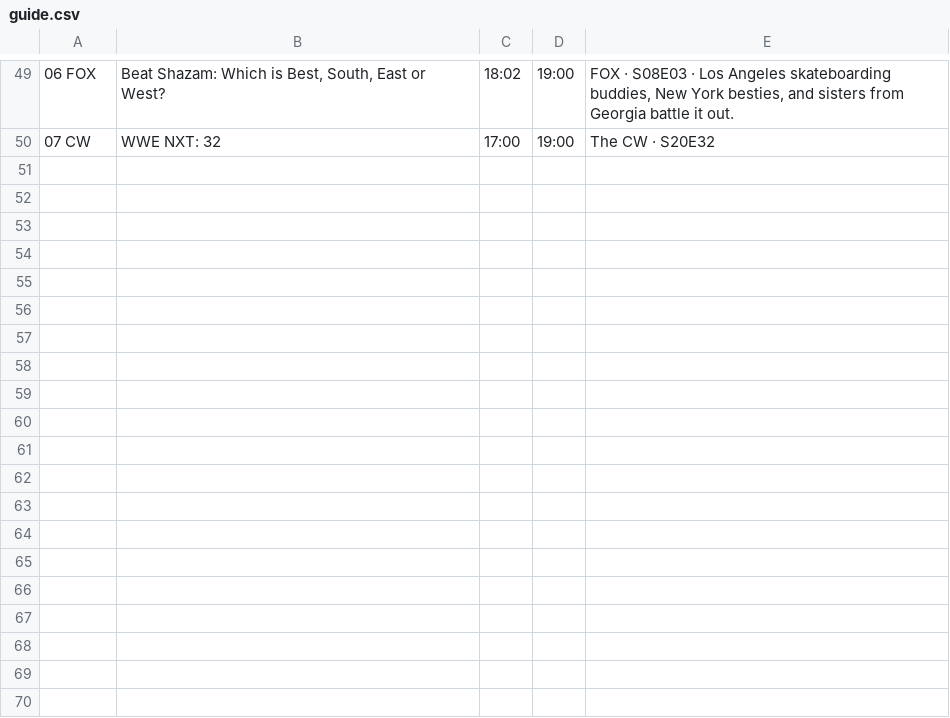
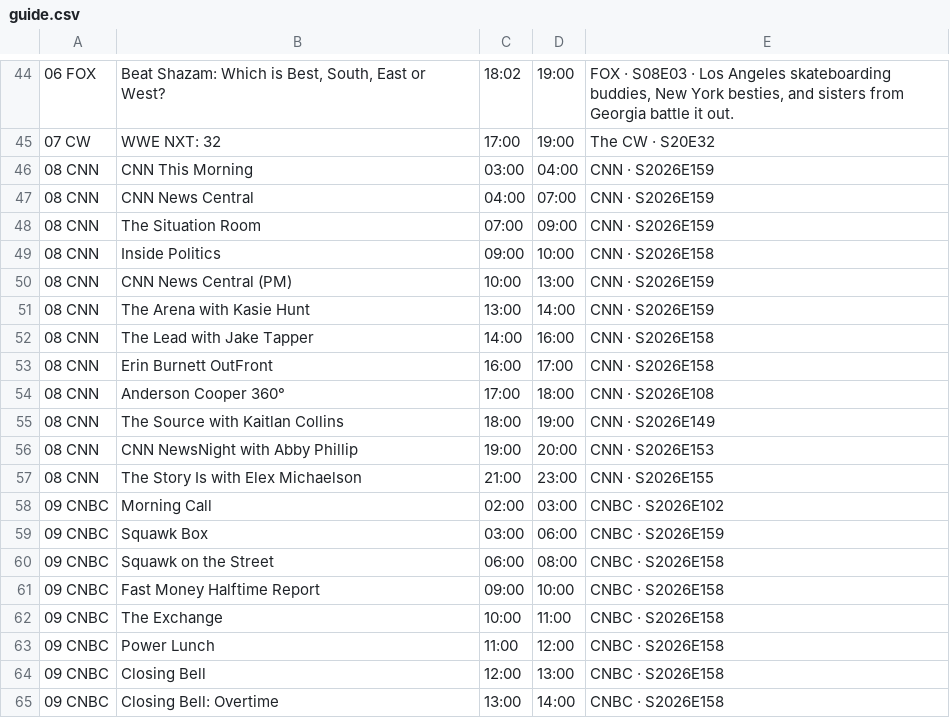
Before and after one commit to jvmisxn/jmo-visualizers, a CSV file: tv-guide/guide.csv, drawn as a sheet; only a part is shown, gaps mark what is left out; the diff covers the shown part only; the diff names each change by its address in the sheet, - before the commit and + after, or states it on an @@ line.

Commit message:
tv-guide: expand real station lineup

```diff
--- a/tv-guide/guide.csv
+++ b/tv-guide/guide.csv
+row 46: 08 CNN | CNN This Morning | 03:00 | 04:00 | CNN · S2026E159
+row 47: 08 CNN | CNN News Central | 04:00 | 07:00 | CNN · S2026E159
+row 48: 08 CNN | The Situation Room | 07:00 | 09:00 | CNN · S2026E159
+row 49: 08 CNN | Inside Politics | 09:00 | 10:00 | CNN · S2026E158
+row 50: 08 CNN | CNN News Central (PM) | 10:00 | 13:00 | CNN · S2026E159
+row 51: 08 CNN | The Arena with Kasie Hunt | 13:00 | 14:00 | CNN · S2026E159
+row 52: 08 CNN | The Lead with Jake Tapper | 14:00 | 16:00 | CNN · S2026E158
+row 53: 08 CNN | Erin Burnett OutFront | 16:00 | 17:00 | CNN · S2026E158
+row 54: 08 CNN | Anderson Cooper 360° | 17:00 | 18:00 | CNN · S2026E108
+row 55: 08 CNN | The Source with Kaitlan Collins | 18:00 | 19:00 | CNN · S2026E149
+row 56: 08 CNN | CNN NewsNight with Abby Phillip | 19:00 | 20:00 | CNN · S2026E153
+row 57: 08 CNN | The Story Is with Elex Michaelson | 21:00 | 23:00 | CNN · S2026E155
+row 58: 09 CNBC | Morning Call | 02:00 | 03:00 | CNBC · S2026E102
+row 59: 09 CNBC | Squawk Box | 03:00 | 06:00 | CNBC · S2026E159
+row 60: 09 CNBC | Squawk on the Street | 06:00 | 08:00 | CNBC · S2026E158
+row 61: 09 CNBC | Fast Money Halftime Report | 09:00 | 10:00 | CNBC · S2026E158
+row 62: 09 CNBC | The Exchange | 10:00 | 11:00 | CNBC · S2026E158
+row 63: 09 CNBC | Power Lunch | 11:00 | 12:00 | CNBC · S2026E158
+row 64: 09 CNBC | Closing Bell | 12:00 | 13:00 | CNBC · S2026E158
+row 65: 09 CNBC | Closing Bell: Overtime | 13:00 | 14:00 | CNBC · S2026E158
```
Also changed, not shown: 12 added rows, 5 removed rows and 5 edited cells elsewhere in this file, 1 other file.
